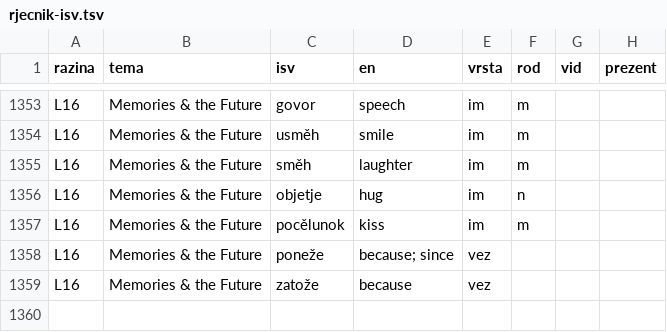
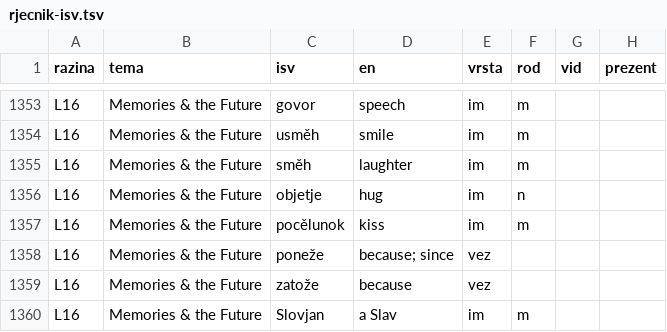
Before and after one commit to kristianprasnjak/jezici-rjecnici, a TSV file: isv/rjecnik-isv.tsv, drawn as a sheet; only a part is shown, gaps mark what is left out.

```diff
--- a/isv/rjecnik-isv.tsv
+++ b/isv/rjecnik-isv.tsv
@@ -1359 +1359,2 @@ L16	Memories & the Future	poneže	because; since	vez
 L16	Memories & the Future	zatože	because	vez			
+L16	Memories & the Future	Slovjan	a Slav	im	m		
```
Also changed, not shown: isv/prijevod-hr-isv.tsv, 3 other files.
